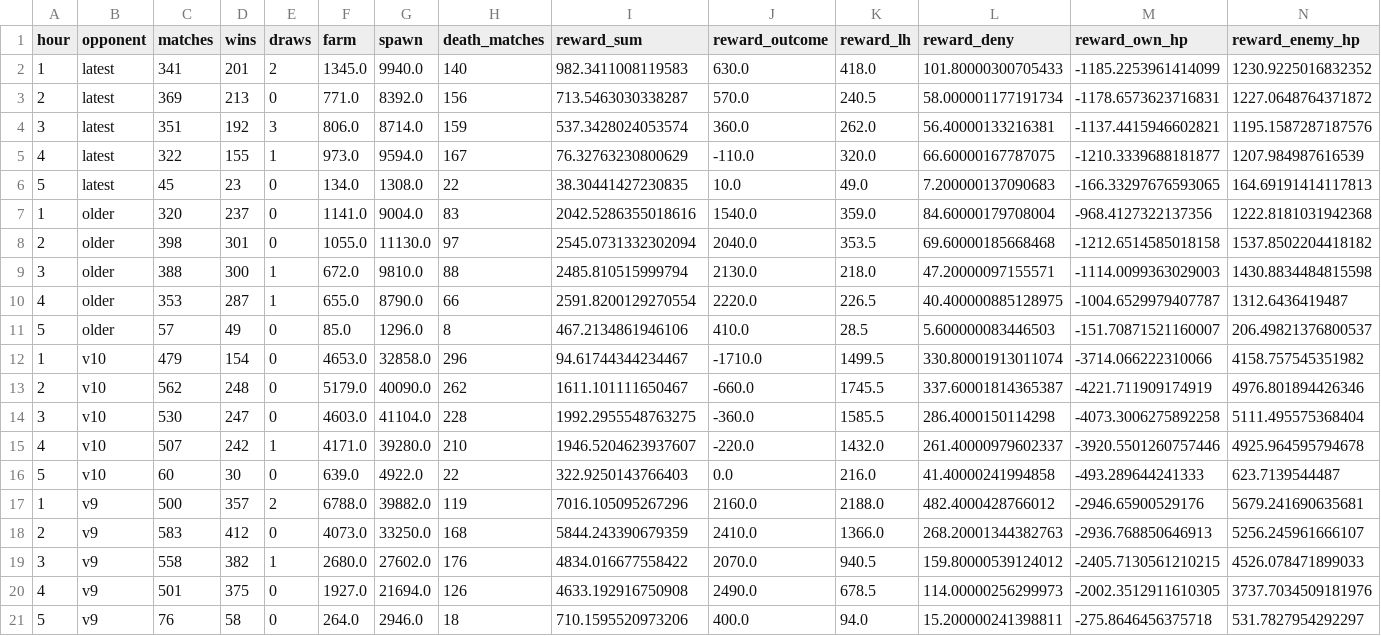
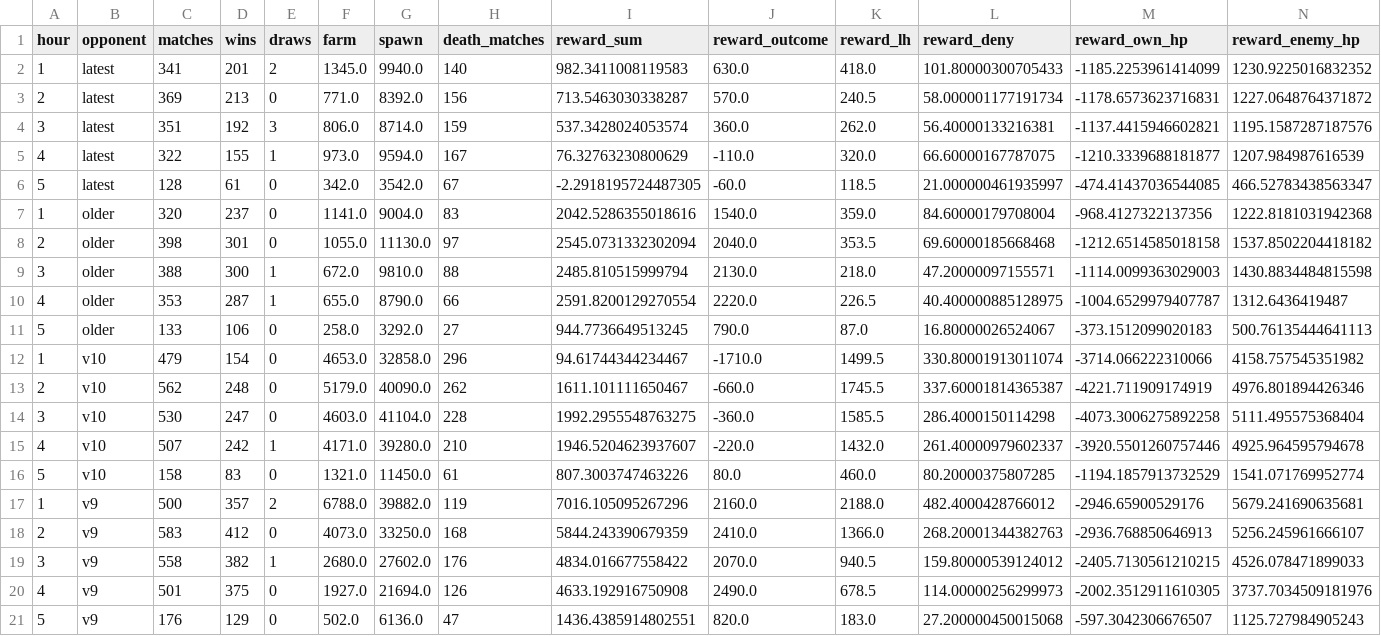
Before and after one commit to Zeltq/AMI, a CSV file: reports/P11/hours.csv, drawn as a sheet; only a part is shown; removed rows and columns are numbered as before the commit, all else as after; rows hold the shown columns only; the diff names each change by its address in the sheet, - before the commit and + after, or states it on an @@ line.

```diff
--- a/reports/P11/hours.csv
+++ b/reports/P11/hours.csv
-row 6: 5 | latest | 45 | 23 | 0 | 134.0 | 1308.0 | 22 | 38.30441427230835 | 10.0 | 49.0 | 7.200000137090683 | -166.33297676593065 | 164.69191414117813
+row 6: 5 | latest | 128 | 61 | 0 | 342.0 | 3542.0 | 67 | -2.2918195724487305 | -60.0 | 118.5 | 21.000000461935997 | -474.41437036544085 | 466.52783438563347
-row 11: 5 | older | 57 | 49 | 0 | 85.0 | 1296.0 | 8 | 467.2134861946106 | 410.0 | 28.5 | 5.600000083446503 | -151.70871521160007 | 206.49821376800537
+row 11: 5 | older | 133 | 106 | 0 | 258.0 | 3292.0 | 27 | 944.7736649513245 | 790.0 | 87.0 | 16.80000026524067 | -373.1512099020183 | 500.76135444641113
-row 16: 5 | v10 | 60 | 30 | 0 | 639.0 | 4922.0 | 22 | 322.9250143766403 | 0.0 | 216.0 | 41.40000241994858 | -493.289644241333 | 623.7139544487
+row 16: 5 | v10 | 158 | 83 | 0 | 1321.0 | 11450.0 | 61 | 807.3003747463226 | 80.0 | 460.0 | 80.20000375807285 | -1194.1857913732529 | 1541.071769952774
-row 21: 5 | v9 | 76 | 58 | 0 | 264.0 | 2946.0 | 18 | 710.1595520973206 | 400.0 | 94.0 | 15.200000241398811 | -275.8646456375718 | 531.7827954292297
+row 21: 5 | v9 | 176 | 129 | 0 | 502.0 | 6136.0 | 47 | 1436.4385914802551 | 820.0 | 183.0 | 27.200000450015068 | -597.3042306676507 | 1125.727984905243
```
Also changed, not shown: reports/P11/matches-100.csv, reports/P11/updates.csv, 4 other files.
